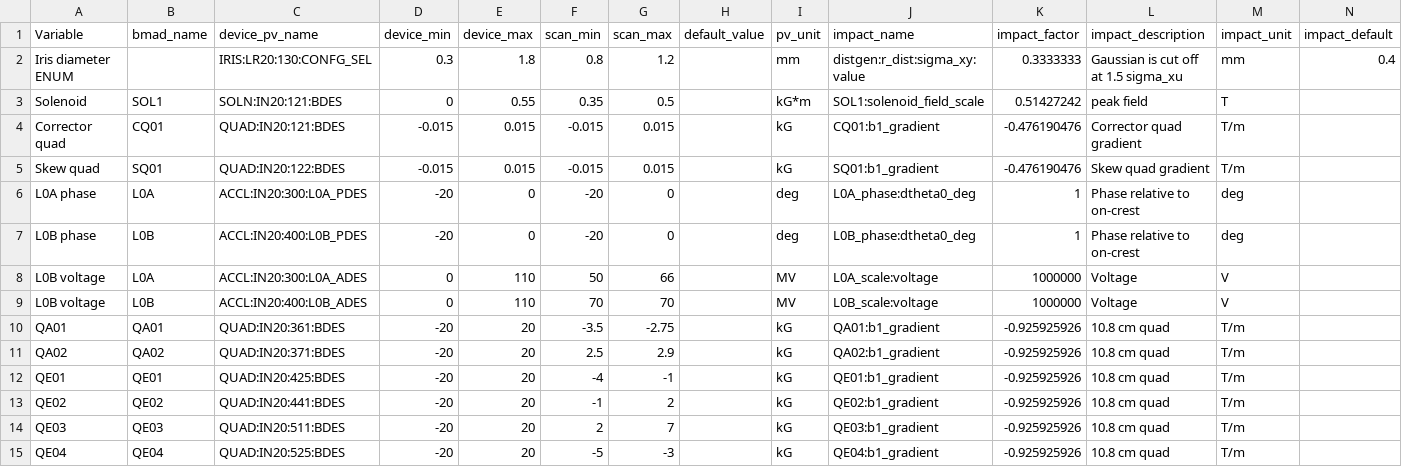
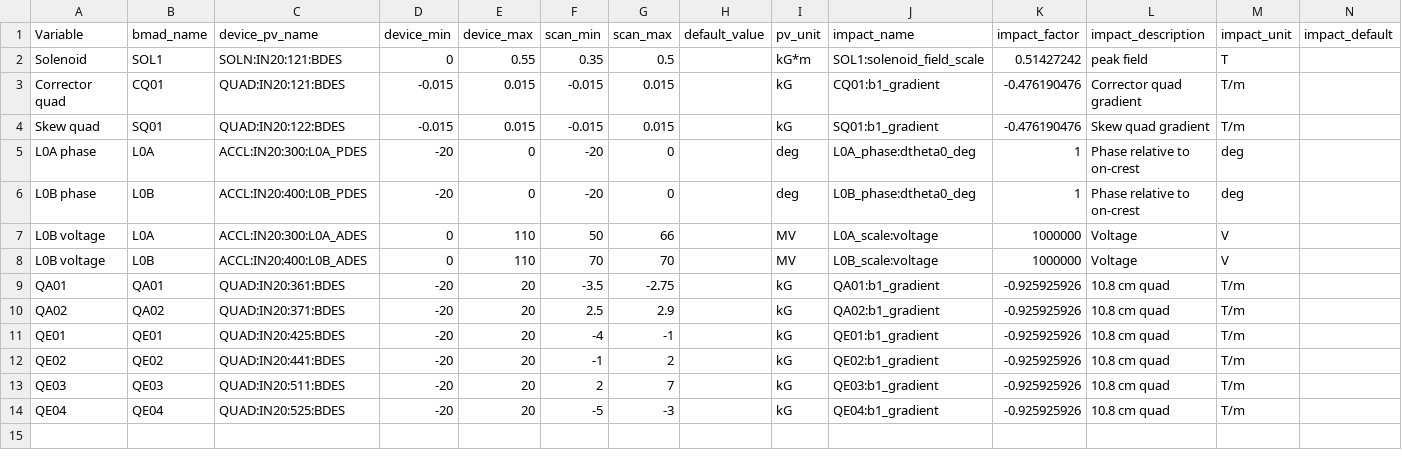
Before and after one commit to ChristopherMayes/lume-impact-live-demo, a CSV file: pv_mapping/cu_inj_impact.csv, drawn as a sheet; the diff names each change by its address in the sheet, - before the commit and + after, or states it on an @@ line.

```diff
--- a/pv_mapping/cu_inj_impact.csv
+++ b/pv_mapping/cu_inj_impact.csv
-row 2: Iris diameter ENUM |  | IRIS:LR20:130:CONFG_SEL | 0.3 | 1.8 | 0.8 | 1.2 |  | mm | distgen:r_dist:sigma_xy:value | 0.3333333 | Gaussian is cut off at 1.5 sigma_xu | mm | 0.4
```
Also changed, not shown: 2 other files.
